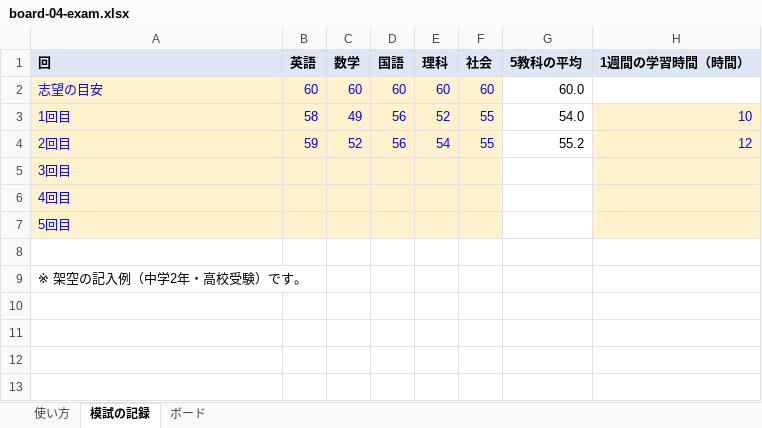
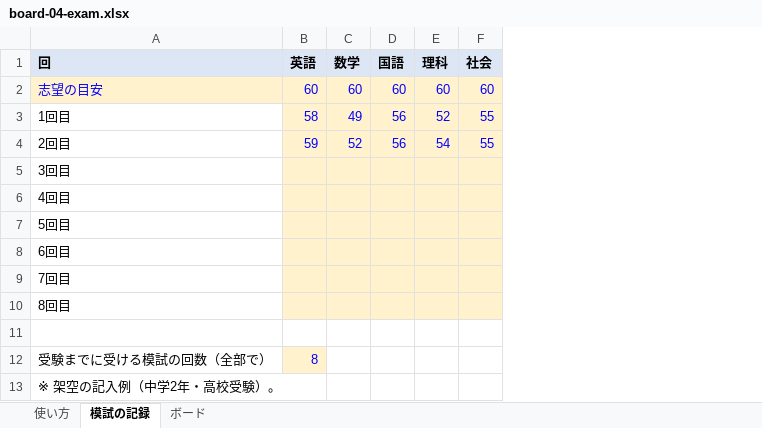
Before and after one commit to junglegym-mikage/ai-business, an Excel workbook: docs/platform/p1-kit/boards/board-04-exam.xlsx, sheet 模試の記録, drawn as a sheet; values as stored, in another font and other column widths than the file's, no borders; removed rows and columns are numbered as before the commit, all else as after; the diff names each change by its address in the sheet, - before the commit and + after, or states it on an @@ line.

```diff
--- a/docs/platform/p1-kit/boards/board-04-exam.xlsx (sheet 模試の記録)
+++ b/docs/platform/p1-kit/boards/board-04-exam.xlsx (sheet 模試の記録)
-column G (5教科の平均), rows 2-4: 60.0 | 54.0 | 55.2
-column H (1週間の学習時間（時間）), rows 3-4: 10 | 12
@@ A3:A7 fill: #FFF2CC → none, text colour: #0000FF → black @@
+row 8: 6回目
+row 9: 7回目
+row 10: 8回目
+row 12: 受験までに受ける模試の回数（全部で） | 8
-A13 (回): ※ 架空の記入例（中学2年・高校受験）です。
+A13 (回): ※ 架空の記入例（中学2年・高校受験）。
```
Also changed, not shown: sheet ボード, sheet 使い方, formulas that keep their value, charts or pictures, docs/platform/p1-kit/boards/board-01-business.xlsx, docs/platform/p1-kit/boards/board-02-money.xlsx, 2 other files.
